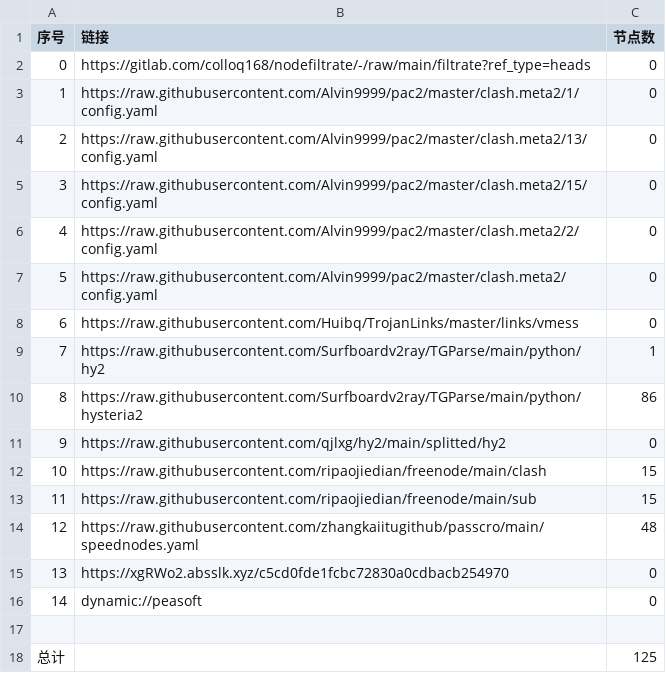
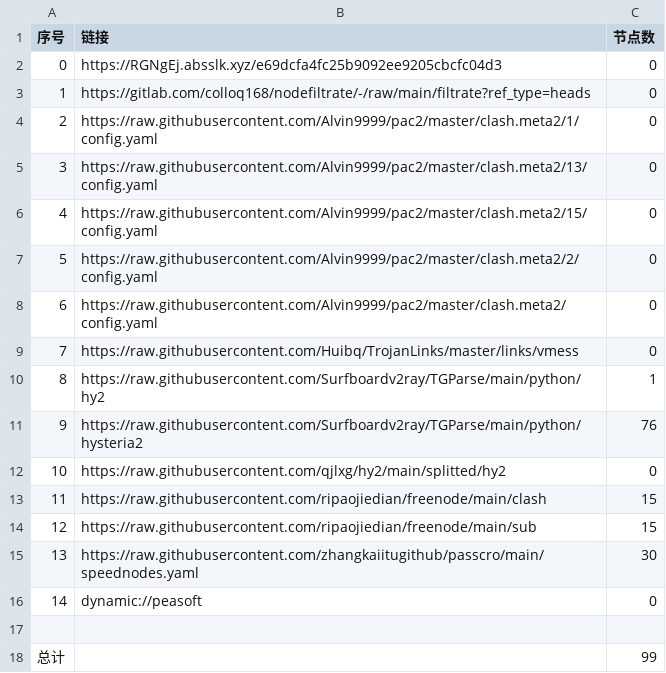
Before and after one commit to x-isd/AutoMergePublicNodes, a CSV file: list_result.csv, drawn as a sheet; removed rows and columns are numbered as before the commit, all else as after; the diff names each change by its address in the sheet, - before the commit and + after, or states it on an @@ line.

```diff
--- a/list_result.csv
+++ b/list_result.csv
+row 2: 0 | https://RGNgEj.absslk.xyz/e69dcfa4fc25b9092ee9205cbcfc04d3 | 0
@@ column A (序号) renumbered between rows 3 and 15 @@
-C11 (节点数): 86
+C11 (节点数): 76
-C15 (节点数): 48
+C15 (节点数): 30
-row 15: 13 | https://xgRWo2.absslk.xyz/c5cd0fde1fcbc72830a0cdbacb254970 | 0
-C18 (节点数): 125
+C18 (节点数): 99
```
Also changed, not shown: 21 other files.
